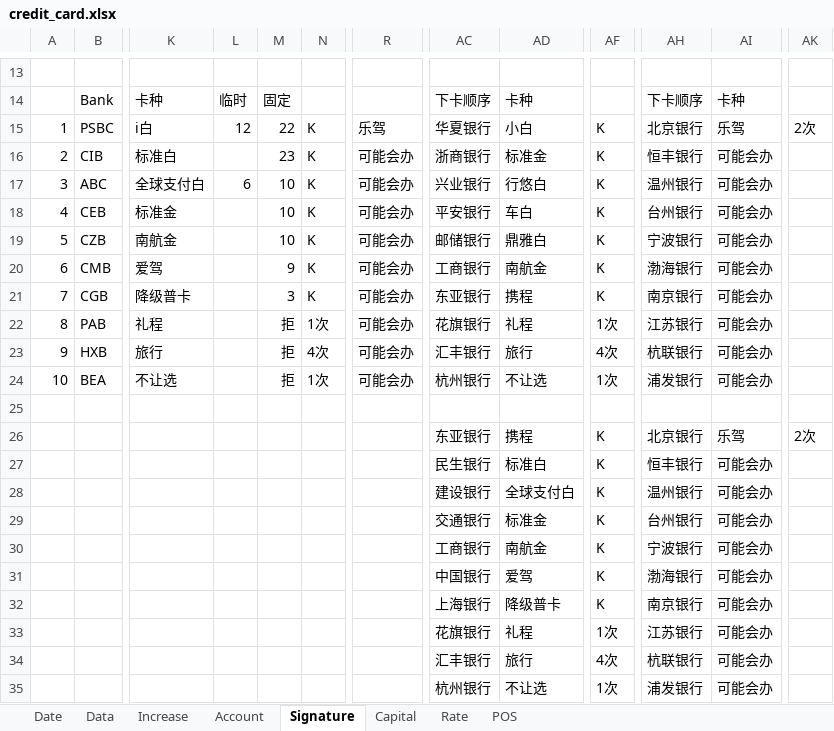
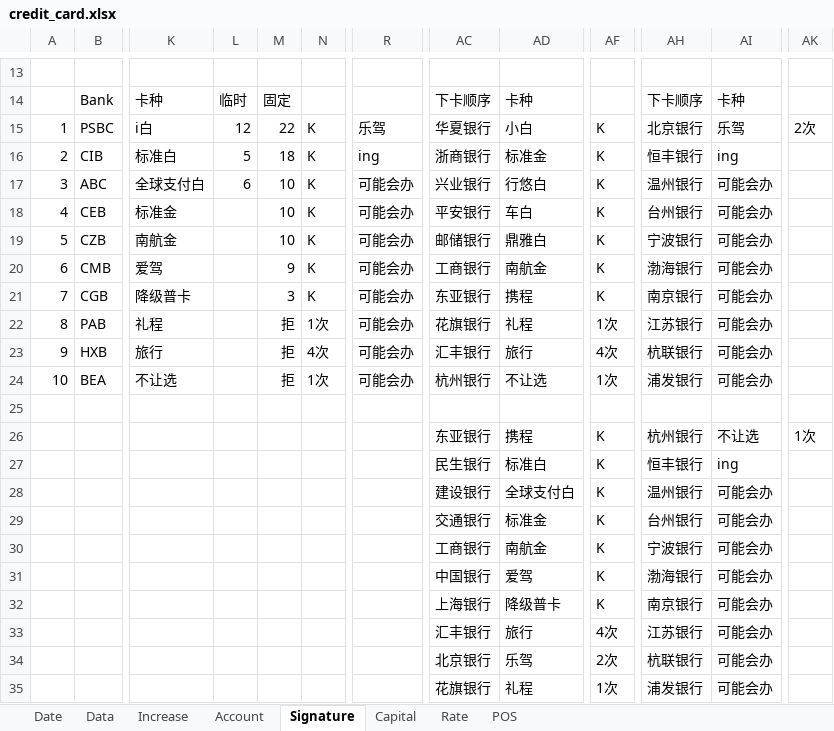
Before and after one commit to dreamingodd/useful_txt, an Excel workbook: credit_card.xlsx, sheet Signature, drawn as a sheet; only a part is shown, gaps mark what is left out; values as stored, in another font and other column widths than the file's, no borders; the diff names each change by its address in the sheet, - before the commit and + after, or states it on an @@ line.

```diff
--- a/credit_card.xlsx (sheet Signature)
+++ b/credit_card.xlsx (sheet Signature)
-L16: (empty)
+L16: 5
-M16: 23
+M16: 18
-R16: 可能会办
+R16: ing
-AI16: 可能会办
+AI16: ing
-AH26: 北京银行
+AH26: 杭州银行
-AI26: 乐驾
+AI26: 不让选
-AK26: 2次
+AK26: 1次
-AI27: 可能会办
+AI27: ing
-AC33: 花旗银行
+AC33: 汇丰银行
-AD33: 礼程
+AD33: 旅行
-AF33: 1次
+AF33: 4次
-AC34: 汇丰银行
+AC34: 北京银行
-AD34: 旅行
+AD34: 乐驾
-AF34: 4次
+AF34: 2次
-AC35: 杭州银行
+AC35: 花旗银行
-AD35: 不让选
+AD35: 礼程
```
Also changed, not shown: sheet Data, sheet Account, sheet Date, sheet POS, formulas that keep their value.
